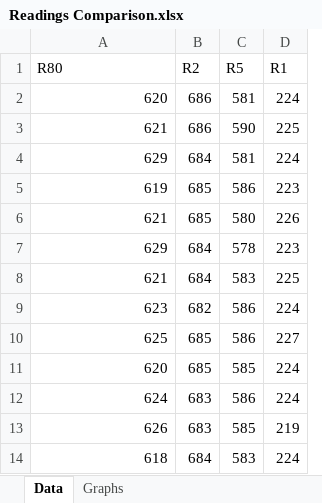
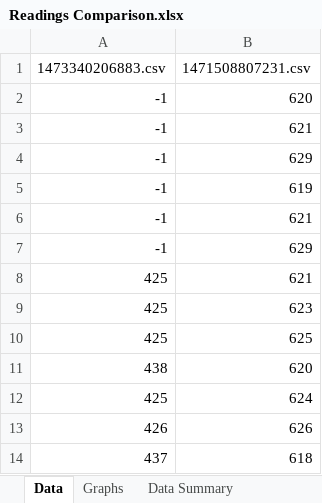
Before and after one commit to Agilefreaks/gripit-master, an Excel workbook: gripit-analyzer/Readings Comparison.xlsx, sheet Data, drawn as a sheet; only a part is shown; values as stored, in another font and other column widths than the file's, no borders; removed rows and columns are numbered as before the commit, all else as after; the diff names each change by its address in the sheet, - before the commit and + after, or states it on an @@ line.

Commit message:
Moved some readings files into the readings folder

```diff
--- a/gripit-analyzer/Readings Comparison.xlsx (sheet Data)
+++ b/gripit-analyzer/Readings Comparison.xlsx (sheet Data)
+column A (1473340206883.csv), rows 2-14: -1 | -1 | -1 | -1 | -1 | -1 | 425 | 425 | 425 | 438 | 425 | 426 | 437
-column B (R2), rows 2-14: 686 | 686 | 684 | 685 | 685 | 684 | 684 | 682 | 685 | 685 | 683 | 683 | 684
-column C (R5), rows 2-14: 581 | 590 | 581 | 586 | 580 | 578 | 583 | 586 | 586 | 585 | 586 | 585 | 583
-column D (R1), rows 2-14: 224 | 225 | 224 | 223 | 226 | 223 | 225 | 224 | 227 | 224 | 224 | 219 | 224
-B1: R80
+B1: 1471508807231.csv
```
Also changed, not shown: sheet Data Summary, other sheet tabs, charts or pictures, 20 other files.
